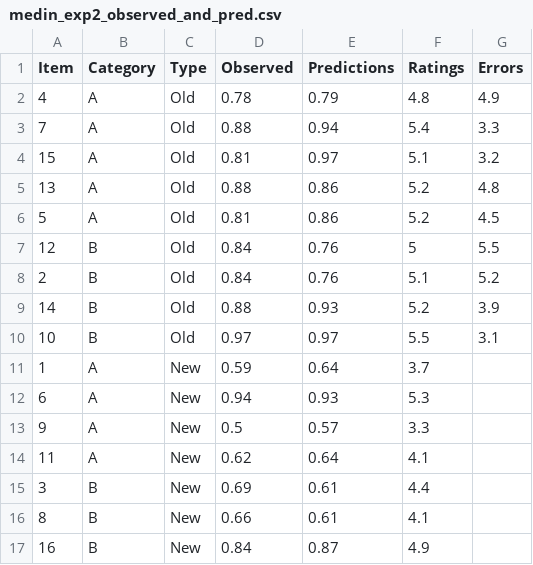
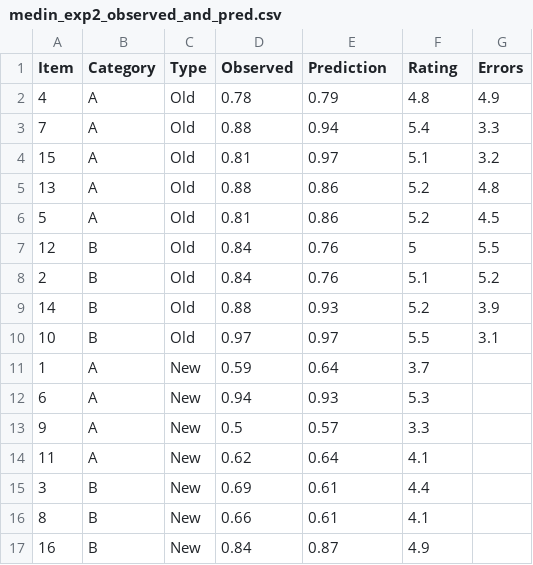
Before and after one commit to Teachable-AI-Lab/cobweb-psych, a CSV file: experiments/central-tendency-effect/results/medin_exp2_observed_and_pred.csv, drawn as a sheet.

Commit message:
updated column names

```diff
--- a/experiments/central-tendency-effect/results/medin_exp2_observed_and_pred.csv
+++ b/experiments/central-tendency-effect/results/medin_exp2_observed_and_pred.csv
@@ -1,2 +1,2 @@
-Item,Category,Type,Observed,Predictions,Ratings,Errors
+Item,Category,Type,Observed,Prediction,Rating,Errors
 4,A,Old,0.78,0.79,4.8,4.9
```
